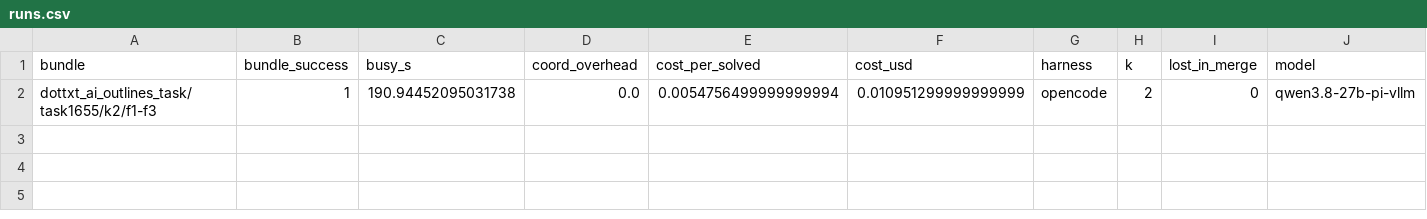
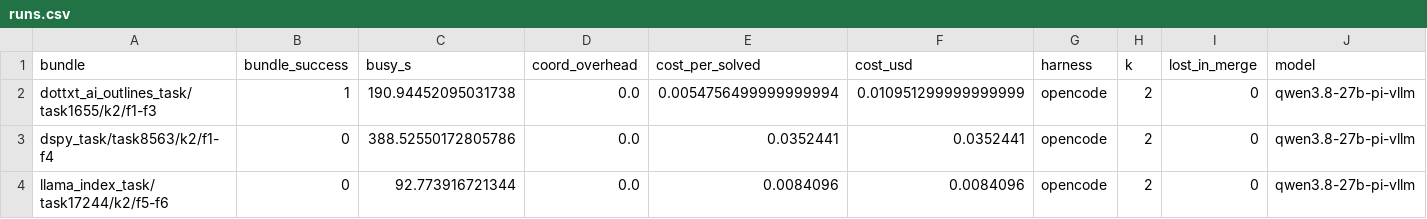
Before and after one commit to vishesh312/autose-project, a CSV file: results/qwen27b_s4enc_pi/runs.csv, drawn as a sheet; only a part is shown; rows hold the shown columns only; the diff names each change by its address in the sheet, - before the commit and + after, or states it on an @@ line.

Commit message:
Add qwen27b_s4enc_pi result: S4@harness_native_encourage on dspy_task/task8563/k2/f1-f4

```diff
--- a/results/qwen27b_s4enc_pi/runs.csv
+++ b/results/qwen27b_s4enc_pi/runs.csv
+row 3: dspy_task/task8563/k2/f1-f4 | 0 | 388.52550172805786 | 0.0 | 0.0352441 | 0.0352441 | opencode | 2 | 0 | qwen3.8-27b-pi-vllm
+row 4: llama_index_task/task17244/k2/f5-f6 | 0 | 92.773916721344 | 0.0 | 0.0084096 | 0.0084096 | opencode | 2 | 0 | qwen3.8-27b-pi-vllm
```
Also changed, not shown: 12 other files.
